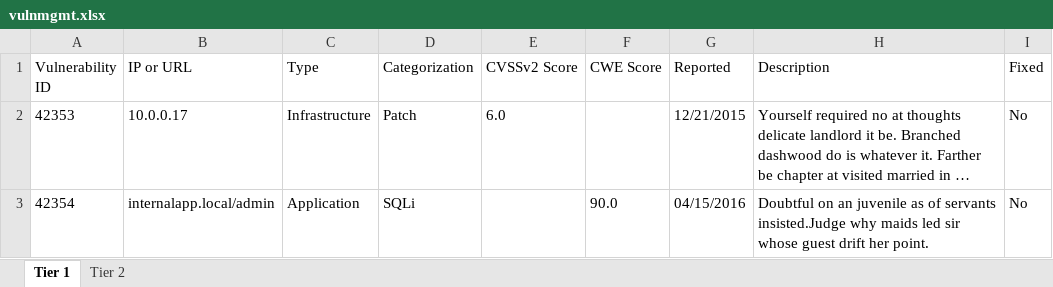
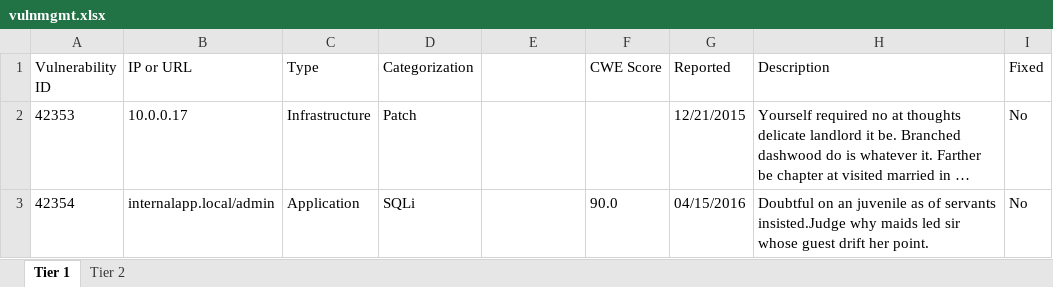
Before and after one commit to bsapiro/presentations, an Excel workbook: SECTOR 2016 - G.Tool/demo/demo3c/vulnmgmt.xlsx, sheet Tier 1, drawn as a sheet; long unchanged cells end in …; values as stored, in another font and other column widths than the file's, no borders; the diff names each change by its address in the sheet, - before the commit and + after, or states it on an @@ line.

Commit message:
demo 3c works

```diff
--- a/SECTOR 2016 - G.Tool/demo/demo3c/vulnmgmt.xlsx (sheet Tier 1)
+++ b/SECTOR 2016 - G.Tool/demo/demo3c/vulnmgmt.xlsx (sheet Tier 1)
-E1: CVSSv2 Score
+E1: (empty)
-E2: 6.0
+E2: (empty)
```
Also changed, not shown: sheet Tier 2, 4 other files.
